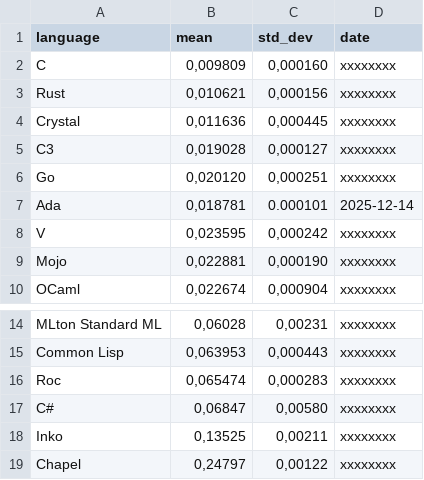
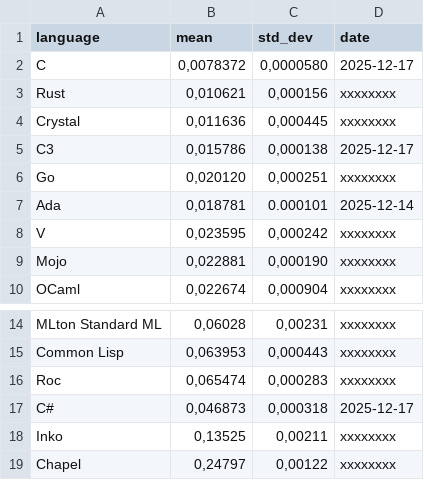
Before and after one commit to practicalcomputerscience/MicrobenchmarkGPHLlanguages, a CSV file: 02 - execution times/programming_languages_exe_speeds.csv, drawn as a sheet; only a part is shown, gaps mark what is left out.

Commit message:
Add files via upload

```diff
--- a/02 - execution times/programming_languages_exe_speeds.csv
+++ b/02 - execution times/programming_languages_exe_speeds.csv
@@ -1,6 +1,6 @@
 language;mean;std_dev;date
-C;0,009809;0,000160;xxxxxxxx
+C;0,0078372;0,0000580;2025-12-17
 Rust;0,010621;0,000156;xxxxxxxx
 Crystal;0,011636;0,000445;xxxxxxxx
-C3;0,019028;0,000127;xxxxxxxx
+C3;0,015786;0,000138;2025-12-17
 Go;0,020120;0,000251;xxxxxxxx
@@ -16,3 +16,3 @@ Common Lisp;0,063953;0,000443;xxxxxxxx
 Roc;0,065474;0,000283;xxxxxxxx
-C#;0,06847;0,00580;xxxxxxxx
+C#;0,046873;0,000318;2025-12-17
 Inko;0,13525;0,00211;xxxxxxxx
```
